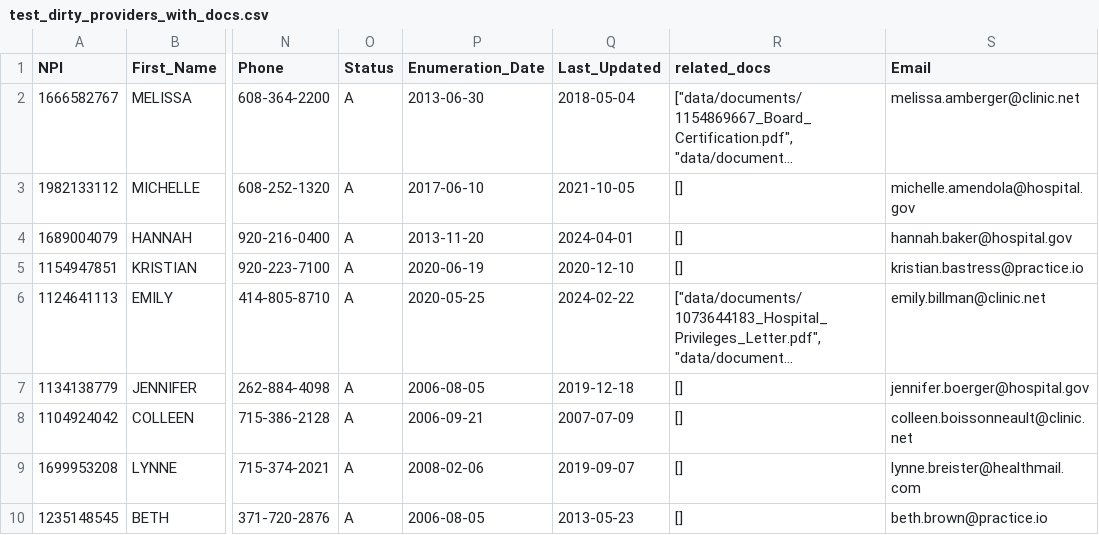
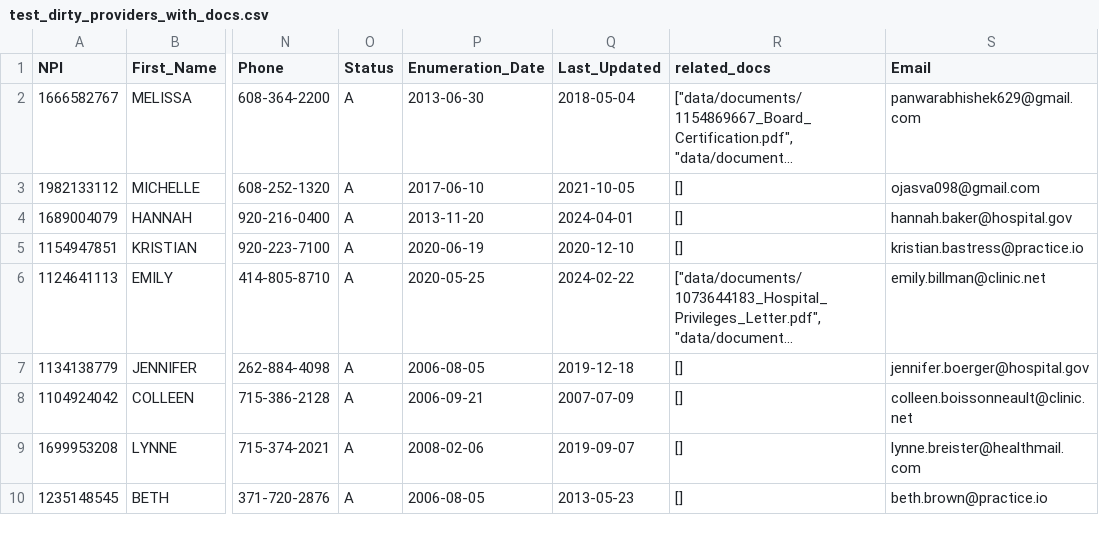
Before and after one commit to ojasvanema/Data-validation-management-for-healthcare-payers, a CSV file: data/csvs/test_dirty_providers_with_docs.csv, drawn as a sheet; only a part is shown, gaps mark what is left out; long unchanged cells end in …; the diff names each change by its address in the sheet, - before the commit and + after, or states it on an @@ line.

```diff
--- a/data/csvs/test_dirty_providers_with_docs.csv
+++ b/data/csvs/test_dirty_providers_with_docs.csv
-S2 (Email): melissa.amberger@clinic.net
+S2 (Email): panwarabhishek629@gmail.com
-S3 (Email): michelle.amendola@hospital.gov
+S3 (Email): ojasva098@gmail.com
```
Also changed, not shown: data/csvs/small_test_providers.csv, 13 other files.
